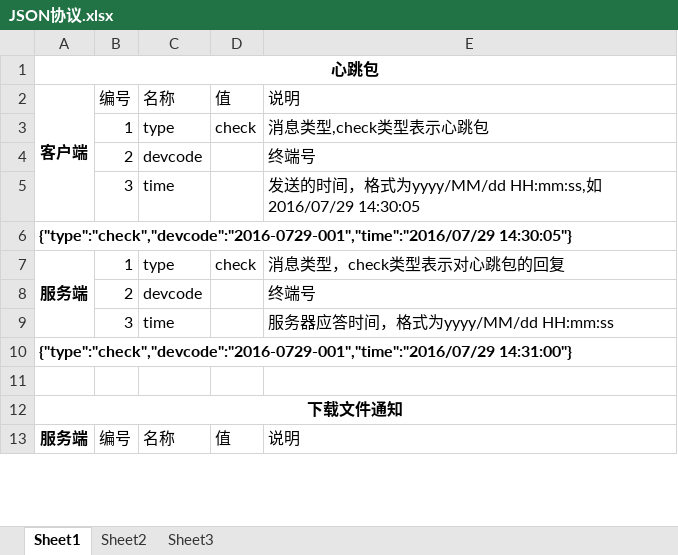
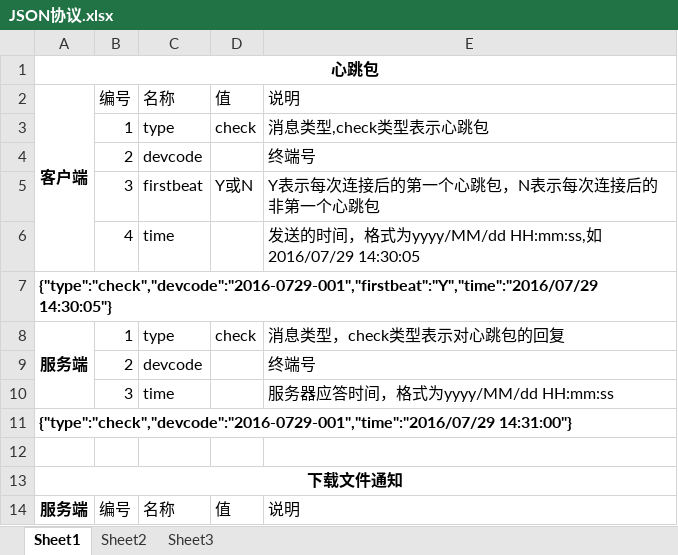
Before and after one commit to GZWgssmart/WirelessAdsManagementSystem, an Excel workbook: documents/JSON协议.xlsx, sheet Sheet1, drawn as a sheet; only a part is shown; values as stored, in another font and other column widths than the file's, no borders; addresses are those after the commit; the diff names each change by its address in the sheet, - before the commit and + after, or states it on an @@ line.

Commit message:
1、读取到心跳时，自动消息发布延迟指定时间后执行；2、取消手动消息发布时，设备正在处理的提醒；3、更新JSON协议，每次连接后的第一个心跳包都需要加"firstbeat":"Y"，其他心跳包"firstbeat":"N"

```diff
--- a/documents/JSON协议.xlsx (sheet Sheet1)
+++ b/documents/JSON协议.xlsx (sheet Sheet1)
+row 5:  | 3 | firstbeat | Y或N | Y表示每次连接后的第一个心跳包，N表示每次连接后的非第一个心跳包
-B6: 3
+B6: 4
-A7: {"type":"check","devcode":"2016-0729-001","time":"2016/07/29 14:30:05"}
+A7: {"type":"check","devcode":"2016-0729-001","firstbeat":"Y","time":"2016/07/29 14:30:05"}
```
Also changed, not shown: 6 other files.
